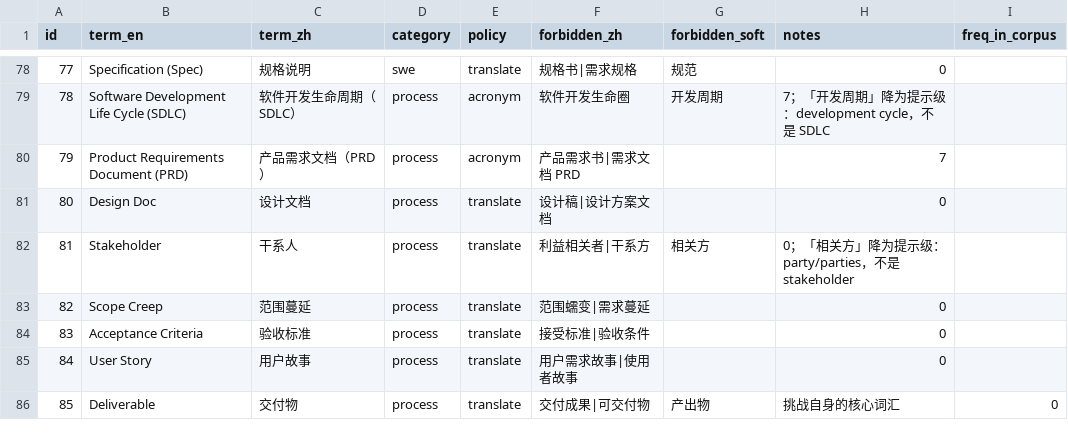
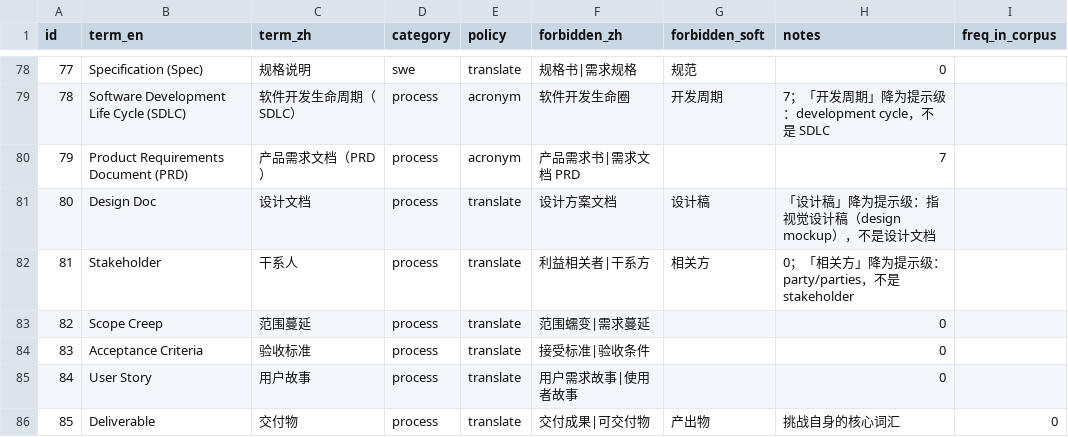
Before and after one commit to Feng11-kyrie/AI-plus-X-C1, a CSV file: glossary/glossary.csv, drawn as a sheet; only a part is shown, gaps mark what is left out.

Commit message:
fix(glossary): 「设计稿」降为提示级（视觉设计稿 ≠ 设计文档）
原文是 screenshots of designs（视觉设计截图），
不是 design doc。第 N 次同类：禁用变体是邻近英文词的正确译法。

现状：324 硬性 / 42 提示级，硬性违规 0，一致率 100%。

== 一个观察 ==
本项目至今已把约 30 个变体从硬性降为提示级。
回头看，**初始术语表在制定时把「语义相近的中文词」一律当成了禁用项**，
而没有区分「该术语的无歧义错译」与「邻近英文词的正确译法」。

这不是懒惰，而是**制定规则时不容易预见使用场景**——
只有真正逐句翻译、被拦下、回原文核查，才分得清这两类。
这个过程本身值得写进复盘：**规则的边界要靠使用来发现，不能靠一次性设计。**

```diff
--- a/glossary/glossary.csv
+++ b/glossary/glossary.csv
@@ -80,3 +80,3 @@ id,term_en,term_zh,category,policy,forbidden_zh,forbidden_soft,notes,freq_in_cor
 79,Product Requirements Document (PRD),产品需求文档（PRD）,process,acronym,产品需求书|需求文档 PRD,,7,
-80,Design Doc,设计文档,process,translate,设计稿|设计方案文档,,0,
+80,Design Doc,设计文档,process,translate,设计方案文档,设计稿,「设计稿」降为提示级：指视觉设计稿（design mockup），不是设计文档,
 81,Stakeholder,干系人,process,translate,利益相关者|干系方,相关方,0；「相关方」降为提示级：party/parties，不是 stakeholder,
```
Also changed, not shown: 2 other files.
